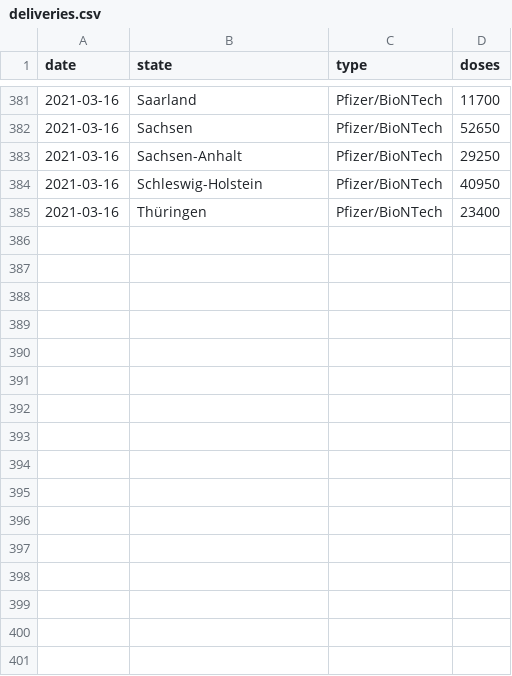
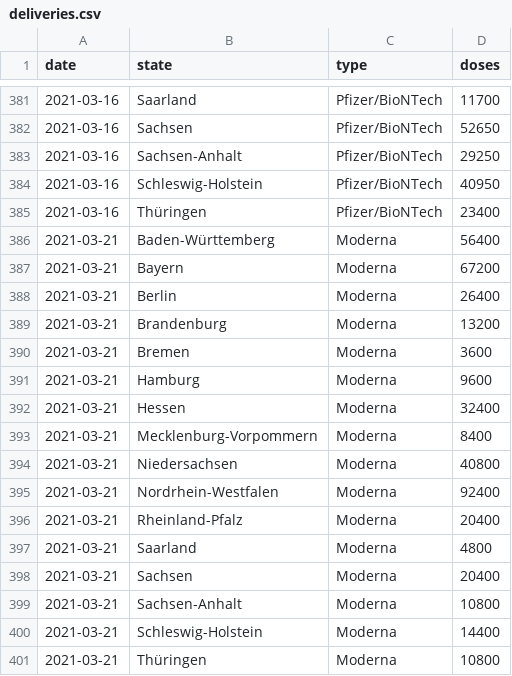
Before and after one commit to mathiasbynens/covid-19-vaccinations-germany, a CSV file: data/deliveries.csv, drawn as a sheet; only a part is shown, gaps mark what is left out.

Commit message:
Import delivery data for 2021-03-21

```diff
--- a/data/deliveries.csv
+++ b/data/deliveries.csv
@@ -385 +385,17 @@ date,state,type,doses
 2021-03-16,Thüringen,Pfizer/BioNTech,23400
+2021-03-21,Baden-Württemberg,Moderna,56400
+2021-03-21,Bayern,Moderna,67200
+2021-03-21,Berlin,Moderna,26400
+2021-03-21,Brandenburg,Moderna,13200
+2021-03-21,Bremen,Moderna,3600
+2021-03-21,Hamburg,Moderna,9600
+2021-03-21,Hessen,Moderna,32400
+2021-03-21,Mecklenburg-Vorpommern,Moderna,8400
+2021-03-21,Niedersachsen,Moderna,40800
+2021-03-21,Nordrhein-Westfalen,Moderna,92400
+2021-03-21,Rheinland-Pfalz,Moderna,20400
+2021-03-21,Saarland,Moderna,4800
+2021-03-21,Sachsen,Moderna,20400
+2021-03-21,Sachsen-Anhalt,Moderna,10800
+2021-03-21,Schleswig-Holstein,Moderna,14400
+2021-03-21,Thüringen,Moderna,10800
```
